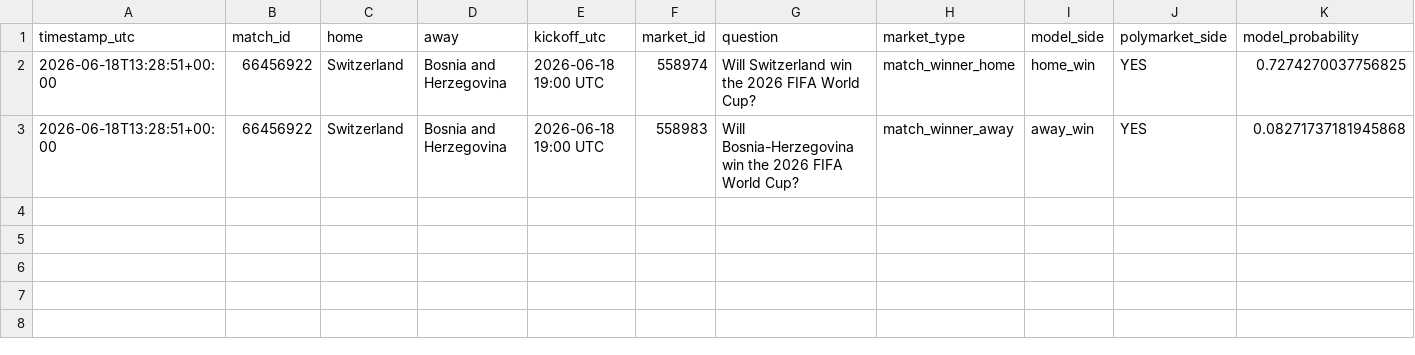
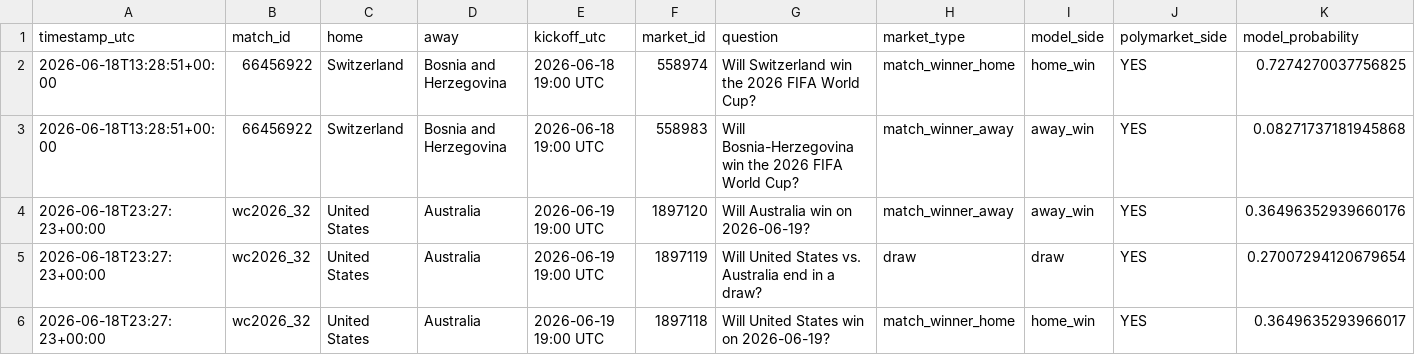
Before and after one commit to fpernett/worldcup_alpha_model, a CSV file: data/prediction_log.csv, drawn as a sheet; only a part is shown; rows hold the shown columns only; the diff names each change by its address in the sheet, - before the commit and + after, or states it on an @@ line.

```diff
--- a/data/prediction_log.csv
+++ b/data/prediction_log.csv
+row 4: 2026-06-18T23:27:23+00:00 | wc2026_32 | United States | Australia | 2026-06-19 19:00 UTC | 1897120 | Will Australia win on 2026-06-19? | match_winner_away | away_win | YES | 0.36496352939660176
+row 5: 2026-06-18T23:27:23+00:00 | wc2026_32 | United States | Australia | 2026-06-19 19:00 UTC | 1897119 | Will United States vs. Australia end in a draw? | draw | draw | YES | 0.27007294120679654
+row 6: 2026-06-18T23:27:23+00:00 | wc2026_32 | United States | Australia | 2026-06-19 19:00 UTC | 1897118 | Will United States win on 2026-06-19? | match_winner_home | home_win | YES | 0.3649635293966017
```
Also changed, not shown: data/fixtures.csv, data/venues.csv, 6 other files.
